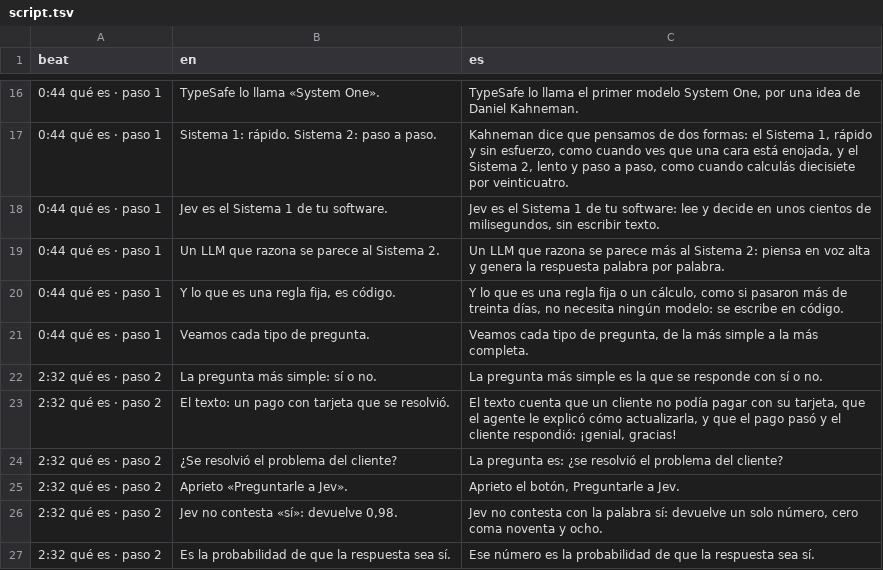
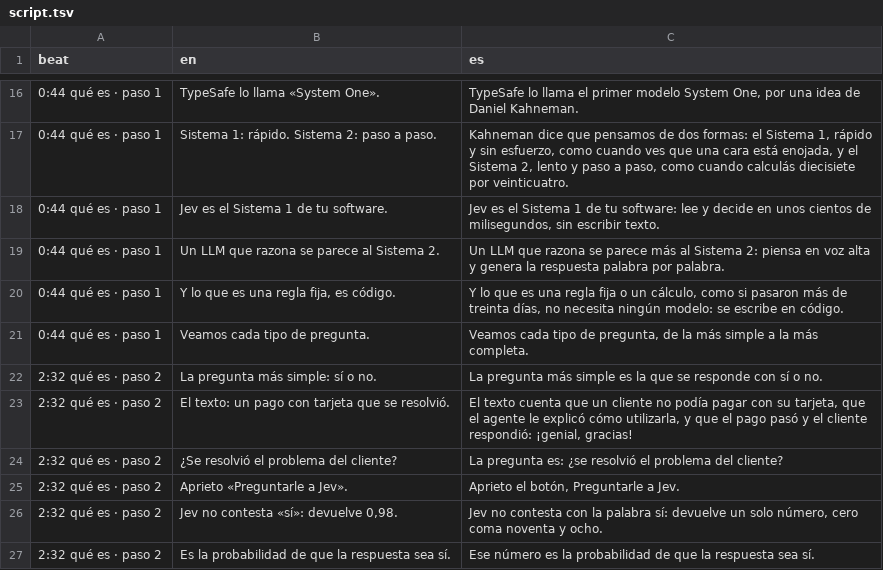
Before and after one commit to gmassello/jev, a TSV file: video/script.tsv, drawn as a sheet; only a part is shown, gaps mark what is left out.

Commit message:
Reorder and trim the talk steps, split token cost, add an architecture dropdown
- Step 1 lists five uses; step 2 drops the human-in-the-loop sentence
- Step 8 becomes risks before production and moves after the use cases
- Jev in your system moves after defect severity and loses its checklist
- Results footer shows input and output tokens with their own cost
- New architecture dropdown next to the call JSON
- Next sits beside Back, Home goes to the right

```diff
--- a/video/script.tsv
+++ b/video/script.tsv
@@ -22,3 +22,3 @@ beat	en	es
 2:32 qué es · paso 2	La pregunta más simple: sí o no.	La pregunta más simple es la que se responde con sí o no.
-2:32 qué es · paso 2	El texto: un pago con tarjeta que se resolvió.	El texto cuenta que un cliente no podía pagar con su tarjeta, que el agente le explicó cómo actualizarla, y que el pago pasó y el cliente respondió: ¡genial, gracias!
+2:32 qué es · paso 2	El texto: un pago con tarjeta que se resolvió.	El texto cuenta que un cliente no podía pagar con su tarjeta, que el agente le explicó cómo utilizarla, y que el pago pasó y el cliente respondió: ¡genial, gracias!
 2:32 qué es · paso 2	¿Se resolvió el problema del cliente?	La pregunta es: ¿se resolvió el problema del cliente?
```
Also changed, not shown: 9 other files.
